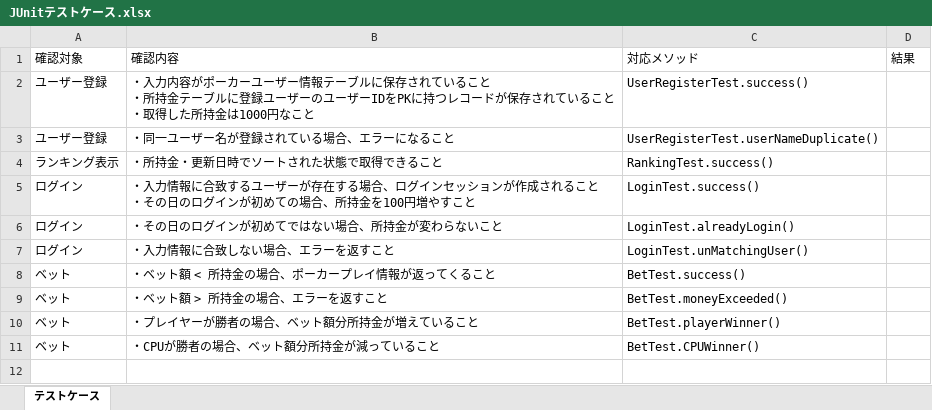
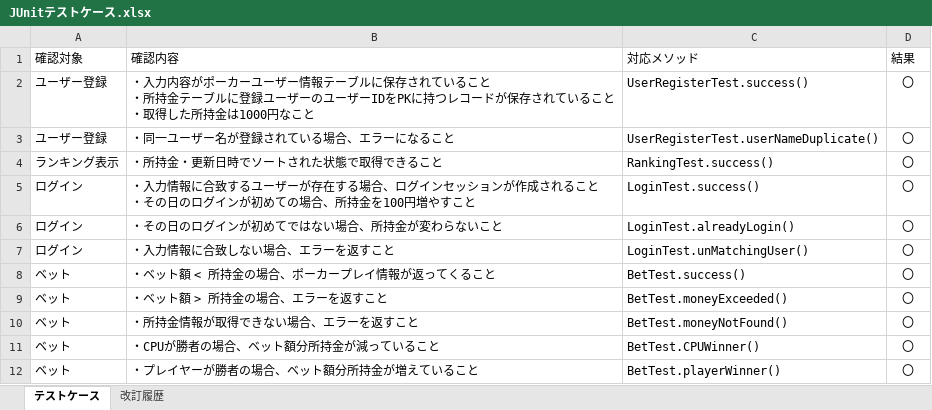
Before and after one commit to CSTSCSTS/UserAp, an Excel workbook: docs/単体テスト/サーバー側/JUnitテストケース.xlsx, sheet テストケース, drawn as a sheet; values as stored, in another font and other column widths than the file's, no borders; table styles not drawn; removed rows and columns are numbered as before the commit, all else as after; the diff names each change by its address in the sheet, - before the commit and + after, or states it on an @@ line.

Commit message:
テストケースを修正

```diff
--- a/docs/単体テスト/サーバー側/JUnitテストケース.xlsx (sheet テストケース)
+++ b/docs/単体テスト/サーバー側/JUnitテストケース.xlsx (sheet テストケース)
+sheet tab: 改訂履歴
-D2:D9 (結果): (empty)
+D2:D9 (結果): 〇
-row 10: ベット | ・プレイヤーが勝者の場合、ベット額分所持金が増えていること | BetTest.playerWinner()
+row 10: ベット | ・所持金情報が取得できない場合、エラーを返すこと | BetTest.moneyNotFound() | 〇
-D11 (結果): (empty)
+D11 (結果): 〇
+row 12: ベット | ・プレイヤーが勝者の場合、ベット額分所持金が増えていること | BetTest.playerWinner() | 〇
```
